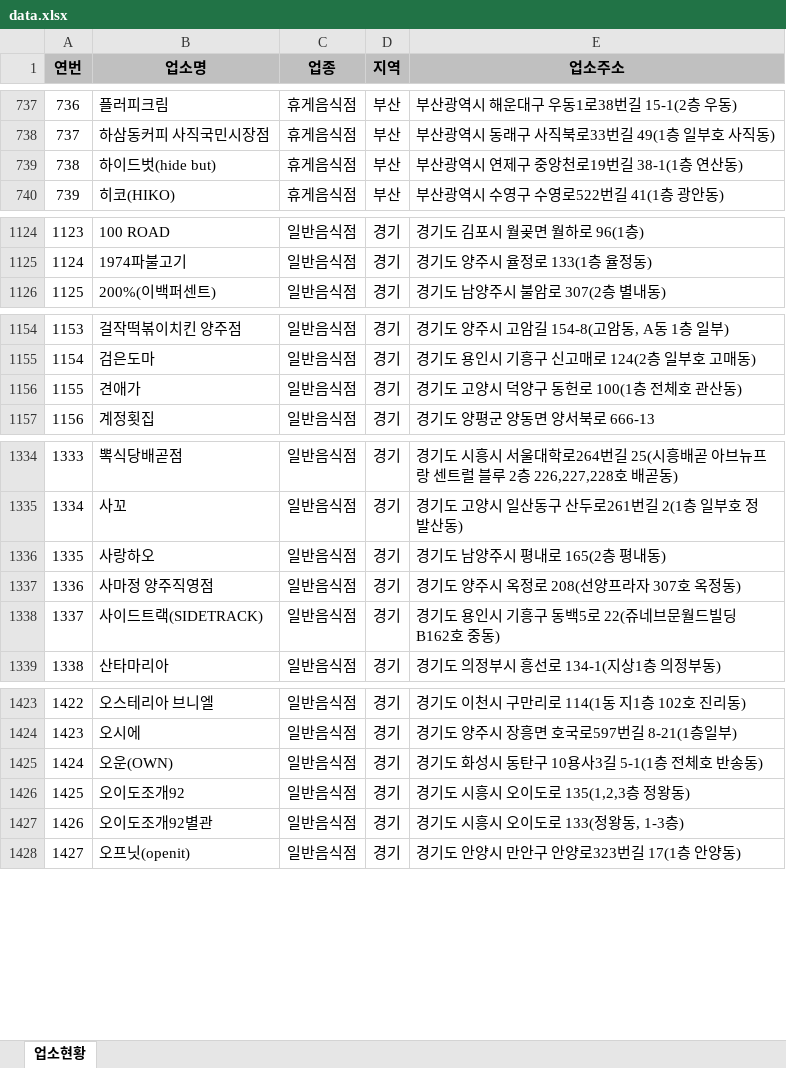
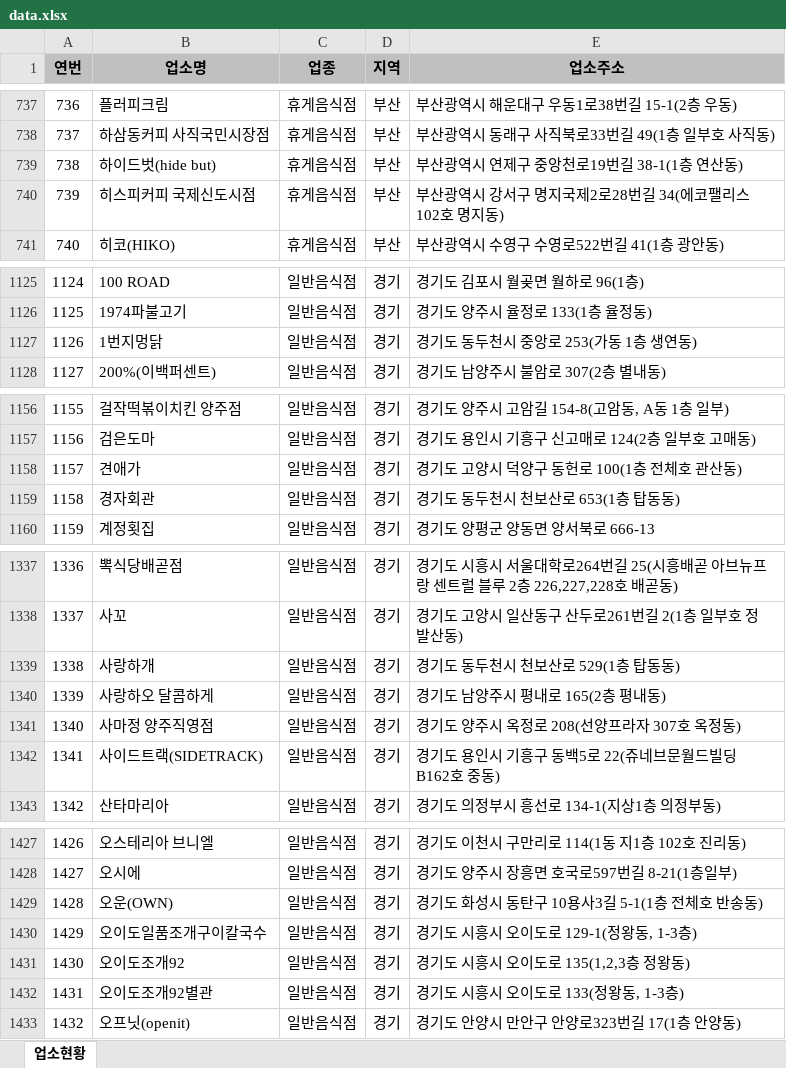
Before and after one commit to mumuabba/mumu_search, an Excel workbook: data.xlsx, sheet 업소현황, drawn as a sheet; only a part is shown, gaps mark what is left out; values as stored, in another font and other column widths than the file's, no borders; addresses are those after the commit; the diff covers the shown part only; the diff names each change by its address in the sheet, - before the commit and + after, or states it on an @@ line.

```diff
--- a/data.xlsx (sheet 업소현황)
+++ b/data.xlsx (sheet 업소현황)
@@ column A (연번) renumbered between rows 525 and 2608 @@
+row 740: 739 | 히스피커피 국제신도시점 | 휴게음식점 | 부산 | 부산광역시 강서구 명지국제2로28번길 34(에코팰리스 102호 명지동)
+row 1127: 1126 | 1번지멍닭 | 일반음식점 | 경기 | 경기도 동두천시 중앙로 253(가동 1층 생연동)
+row 1159: 1158 | 경자회관 | 일반음식점 | 경기 | 경기도 동두천시 천보산로 653(1층 탑동동)
+row 1339: 1338 | 사랑하개 | 일반음식점 | 경기 | 경기도 동두천시 천보산로 529(1층 탑동동)
-B1340 (업소명): 사랑하오
+B1340 (업소명): 사랑하오 달콤하게
+row 1430: 1429 | 오이도일품조개구이칼국수 | 일반음식점 | 경기 | 경기도 시흥시 오이도로 129-1(정왕동, 1-3층)
```
Also changed, not shown: 5 added rows, 4 moved rows and 3 edited cells elsewhere in this sheet, 2 other files.
